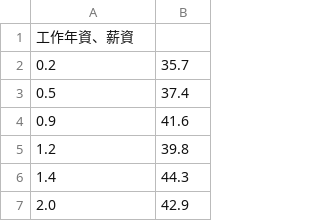
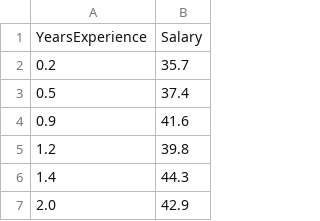
Before and after one commit to louis9138/136.csv, a CSV file: 1.csv, drawn as a sheet; only a part is shown; removed rows and columns are numbered as before the commit, all else as after; the diff names each change by its address in the sheet, - before the commit and + after, or states it on an @@ line.

Commit message:
Update 1.csv

```diff
--- a/1.csv
+++ b/1.csv
-row 1: 工作年資、薪資
+row 1: YearsExperience | Salary
```
